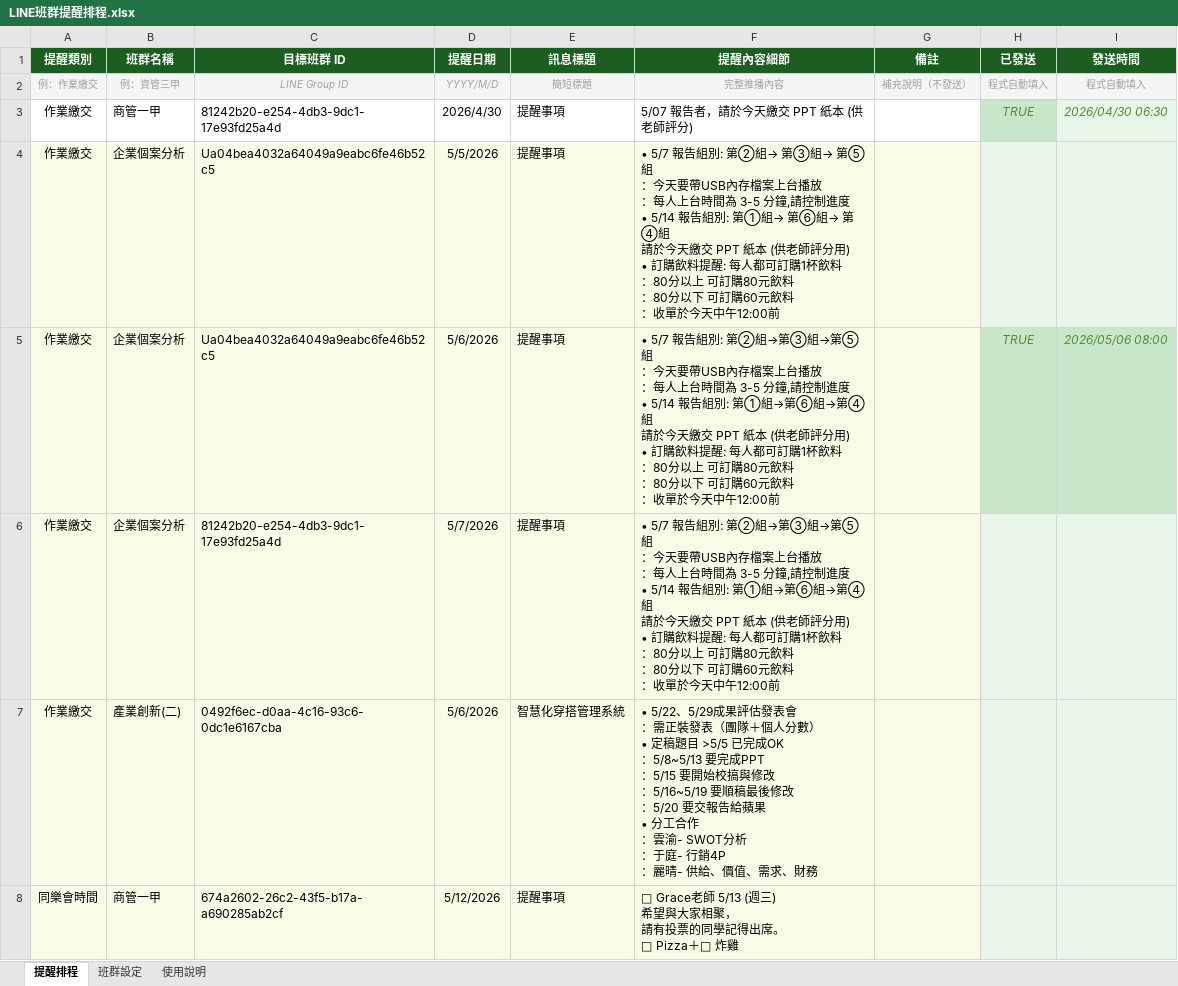
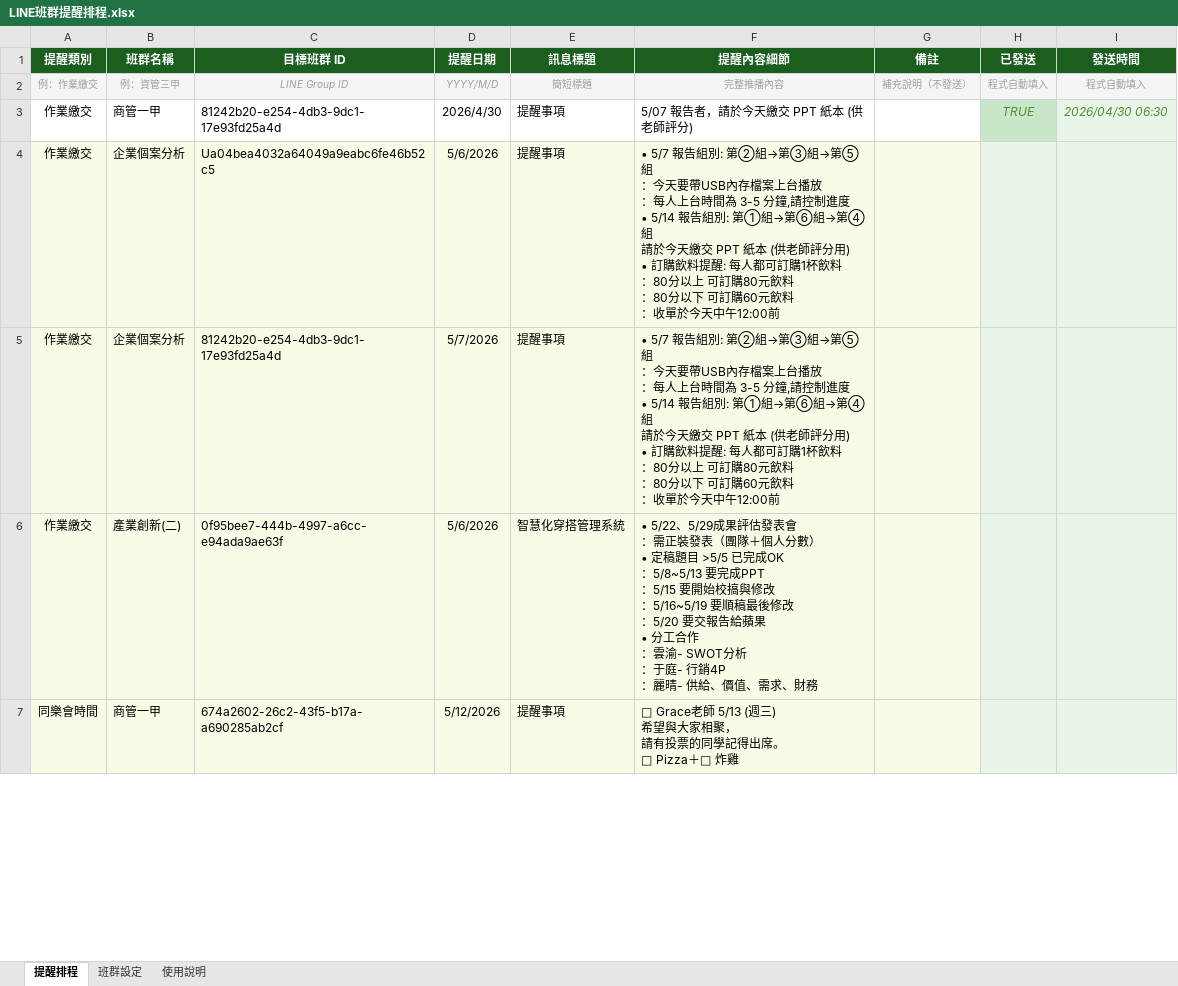
Before and after one commit to celinaliang65-lab/line-notify, an Excel workbook: data/LINE班群提醒排程.xlsx, sheet 提醒排程, drawn as a sheet; only a part is shown; values as stored, in another font and other column widths than the file's, no borders; removed rows and columns are numbered as before the commit, all else as after; ↵ is a line break in a cell; the diff covers the shown part only; the diff names each change by its address in the sheet, - before the commit and + after, or states it on an @@ line.

Commit message:
Add files via upload

```diff
--- a/data/LINE班群提醒排程.xlsx (sheet 提醒排程)
+++ b/data/LINE班群提醒排程.xlsx (sheet 提醒排程)
-D4 (提醒日期): 5/5/2026
+D4 (提醒日期): 5/6/2026
-F4 (提醒內容細節): …中午12:00前
+F4 (提醒內容細節): …中午12:00前
-row 5: 作業繳交 | 企業個案分析 | Ua04bea4032a64049a9eabc6fe46b52c5 | 5/6/2026 | 提醒事項 | • 5/7 報告組別: 第②組→第③組→第⑤組 ↵ ：今天要帶USB內存檔案上台播放 ↵ ：每人上台時間為 3-5 分鐘,請控制進度 ↵ • 5/14 報告組別: 第①組→第⑥組→第④組 ↵ 請於今天繳交 PPT 紙本 (供老師評分用) ↵ • 訂購飲料提醒: 每人都可訂購1杯飲料 ↵ ：80分以上 可訂購80元飲料 ↵ ：80分以下 可訂購60元飲料 ↵ ：收單於今天中午12:00前 |  | TRUE | 2026/05/06 08:00
-C6 (目標班群 ID): 0492f6ec-d0aa-4c16-93c6-0dc1e6167cba
+C6 (目標班群 ID): 0f95bee7-444b-4997-a6cc-e94ada9ae63f
```
Also changed, not shown: 2 edited cells elsewhere in this sheet.
